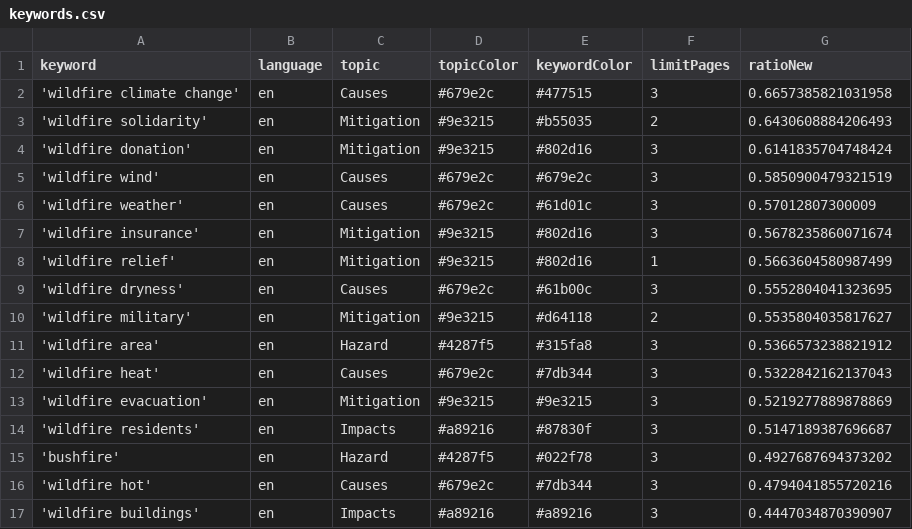
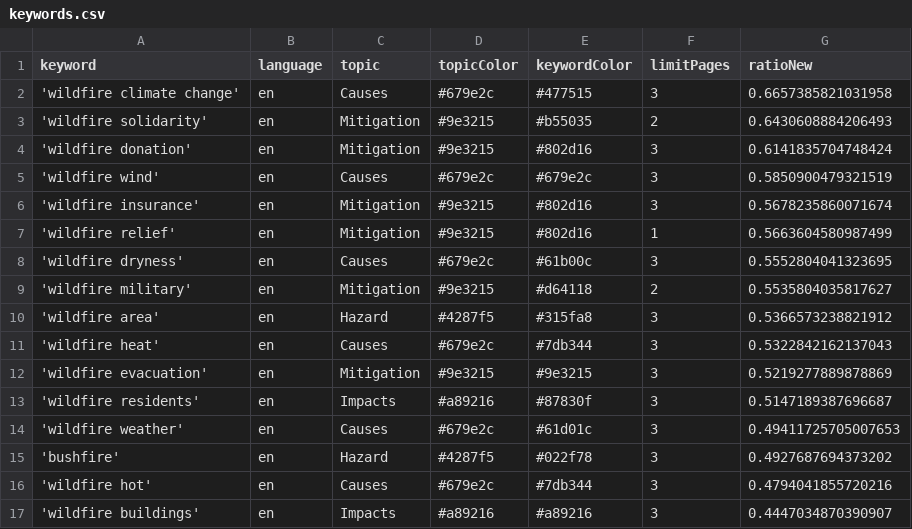
Before and after one commit to magaliekathrin-news/wildFire, a CSV file: keywords.csv, drawn as a sheet; only a part is shown.

```diff
--- a/keywords.csv
+++ b/keywords.csv
@@ -5,3 +5,2 @@ keyword,language,topic,topicColor,keywordColor,limitPages,ratioNew
 'wildfire wind',en,Causes,#679e2c,#679e2c,3,0.5850900479321519
-'wildfire weather',en,Causes,#679e2c,#61d01c,3,0.57012807300009
 'wildfire insurance',en,Mitigation,#9e3215,#802d16,3,0.5678235860071674
@@ -14,2 +13,3 @@ keyword,language,topic,topicColor,keywordColor,limitPages,ratioNew
 'wildfire residents',en,Impacts,#a89216,#87830f,3,0.5147189387696687
+'wildfire weather',en,Causes,#679e2c,#61d01c,3,0.49411725705007653
 'bushfire',en,Hazard,#4287f5,#022f78,3,0.4927687694373202
```
Also changed, not shown: csv/news_2025_01.csv.
